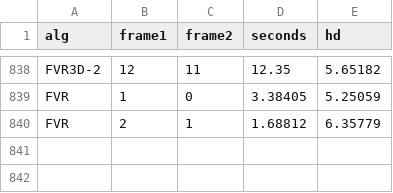
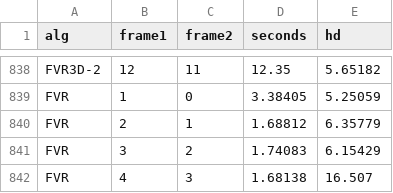
Before and after one commit to lukes611/phdThesis, a CSV file: experiments/2011_09_26_drive_0002_sync.kitti.v2.csv, drawn as a sheet; only a part is shown, gaps mark what is left out; the diff names each change by its address in the sheet, - before the commit and + after, or states it on an @@ line.

Commit message:
new res on kitti-2 commit 2

```diff
--- a/experiments/2011_09_26_drive_0002_sync.kitti.v2.csv
+++ b/experiments/2011_09_26_drive_0002_sync.kitti.v2.csv
+row 841: FVR | 3 | 2 | 1.74083 | 6.15429
+row 842: FVR | 4 | 3 | 1.68138 | 16.507
```
